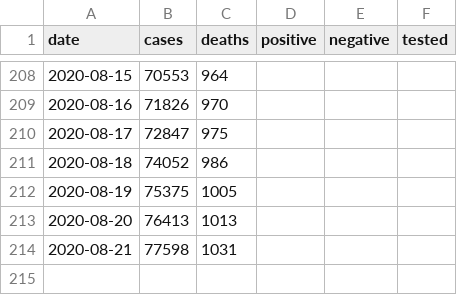
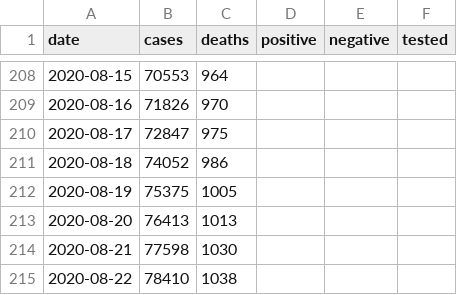
Before and after one commit to klintkanopka/COVID-19, a CSV file: data/bay_area_agg.csv, drawn as a sheet; only a part is shown, gaps mark what is left out.

Commit message:
update data on Sun 23 Aug 08:00:01 PDT 2020

```diff
--- a/data/bay_area_agg.csv
+++ b/data/bay_area_agg.csv
@@ -213,2 +213,3 @@ date,cases,deaths,positive,negative,tested
 2020-08-20,76413,1013,,,
-2020-08-21,77598,1031,,,
+2020-08-21,77598,1030,,,
+2020-08-22,78410,1038,,,
```
Also changed, not shown: data/santa_clara_agg.csv, 1 other file.
